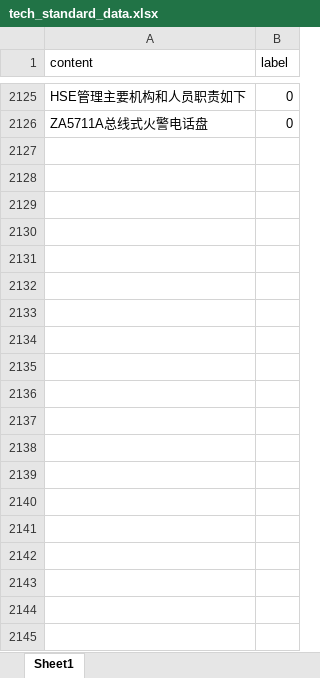
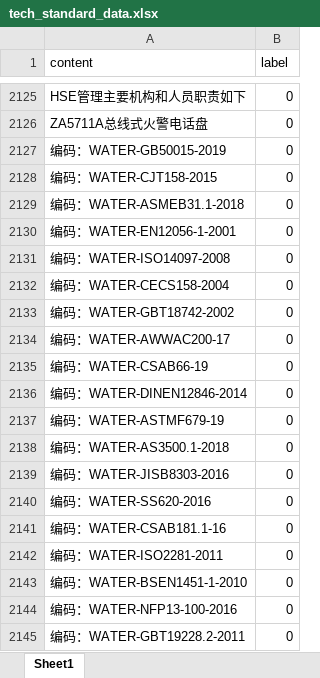
Before and after one commit to imnbwd/tech_bid_ex, an Excel workbook: training/data/tech_standard_data.xlsx, sheet Sheet1, drawn as a sheet; only a part is shown, gaps mark what is left out; values as stored, in another font and other column widths than the file's, no borders; the diff covers the shown part only; the diff names each change by its address in the sheet, - before the commit and + after, or states it on an @@ line.

```diff
--- a/training/data/tech_standard_data.xlsx (sheet Sheet1)
+++ b/training/data/tech_standard_data.xlsx (sheet Sheet1)
+row 2127: 编码：WATER-GB50015-2019 | 0
+row 2128: 编码：WATER-CJT158-2015 | 0
+row 2129: 编码：WATER-ASMEB31.1-2018 | 0
+row 2130: 编码：WATER-EN12056-1-2001 | 0
+row 2131: 编码：WATER-ISO14097-2008 | 0
+row 2132: 编码：WATER-CECS158-2004 | 0
+row 2133: 编码：WATER-GBT18742-2002 | 0
+row 2134: 编码：WATER-AWWAC200-17 | 0
+row 2135: 编码：WATER-CSAB66-19 | 0
+row 2136: 编码：WATER-DINEN12846-2014 | 0
+row 2137: 编码：WATER-ASTMF679-19 | 0
+row 2138: 编码：WATER-AS3500.1-2018 | 0
+row 2139: 编码：WATER-JISB8303-2016 | 0
+row 2140: 编码：WATER-SS620-2016 | 0
+row 2141: 编码：WATER-CSAB181.1-16 | 0
+row 2142: 编码：WATER-ISO2281-2011 | 0
+row 2143: 编码：WATER-BSEN1451-1-2010 | 0
+row 2144: 编码：WATER-NFP13-100-2016 | 0
+row 2145: 编码：WATER-GBT19228.2-2011 | 0
```
Also changed, not shown: 12 added rows elsewhere in this sheet, 2 other files.
